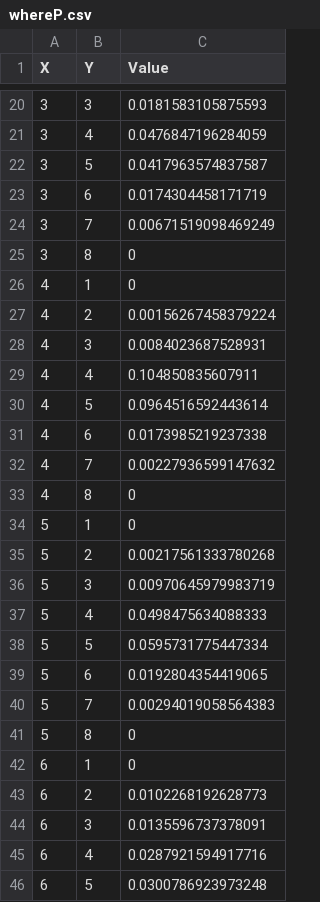
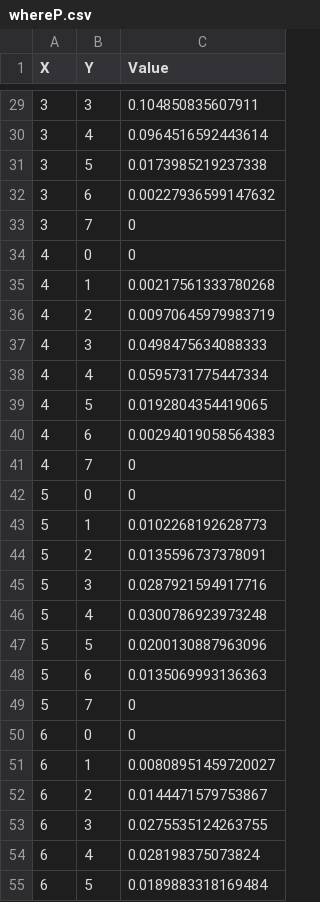
Before and after one commit to Super-Caneton/Chess-Survival, a CSV file: data/whereP.csv, drawn as a sheet; only a part is shown, gaps mark what is left out; the diff covers the shown part only.

```diff
--- a/data/whereP.csv
+++ b/data/whereP.csv
@@ -20,27 +29,27 @@ X,Y,Value
-3,3,0.0181583105875593
-3,4,0.0476847196284059
-3,5,0.0417963574837587
-3,6,0.0174304458171719
-3,7,0.00671519098469249
-3,8,0
-4,1,0
-4,2,0.00156267458379224
-4,3,0.0084023687528931
-4,4,0.104850835607911
-4,5,0.0964516592443614
-4,6,0.0173985219237338
-4,7,0.00227936599147632
-4,8,0
-5,1,0
-5,2,0.00217561333780268
-5,3,0.00970645979983719
-5,4,0.0498475634088333
-5,5,0.0595731775447334
-5,6,0.0192804354419065
-5,7,0.00294019058564383
-5,8,0
-6,1,0
-6,2,0.0102268192628773
-6,3,0.0135596737378091
-6,4,0.0287921594917716
-6,5,0.0300786923973248
+3,3,0.104850835607911
+3,4,0.0964516592443614
+3,5,0.0173985219237338
+3,6,0.00227936599147632
+3,7,0
+4,0,0
+4,1,0.00217561333780268
+4,2,0.00970645979983719
+4,3,0.0498475634088333
+4,4,0.0595731775447334
+4,5,0.0192804354419065
+4,6,0.00294019058564383
+4,7,0
+5,0,0
+5,1,0.0102268192628773
+5,2,0.0135596737378091
+5,3,0.0287921594917716
+5,4,0.0300786923973248
+5,5,0.0200130887963096
+5,6,0.0135069993136363
+5,7,0
+6,0,0
+6,1,0.00808951459720027
+6,2,0.0144471579753867
+6,3,0.0275535124263755
+6,4,0.028198375073824
+6,5,0.0189883318169484
```
Also changed, not shown: 12 added rows, 12 removed rows and 25 edited cells elsewhere in this file, data/whereB.csv, data/whereN.csv, 2 other files.
